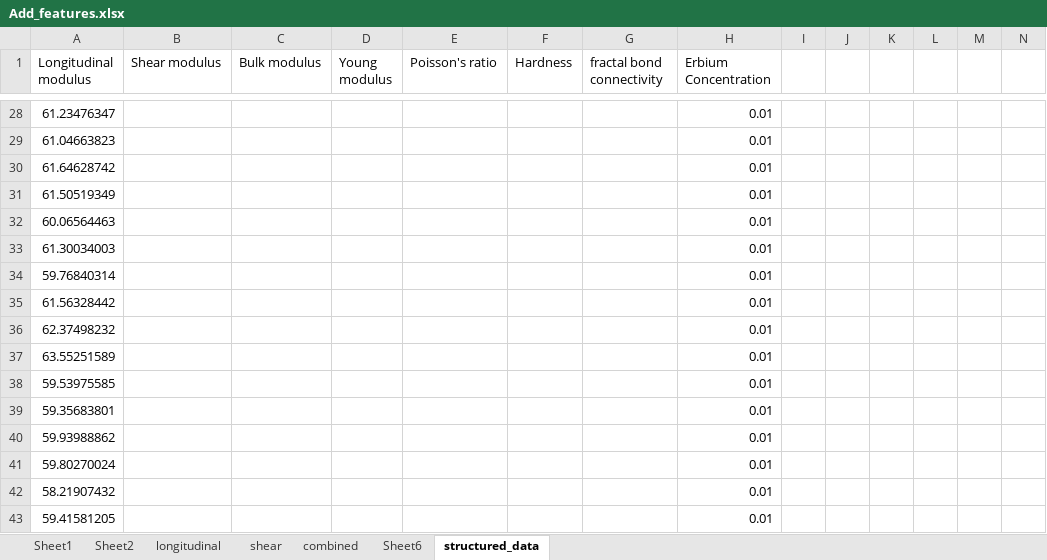
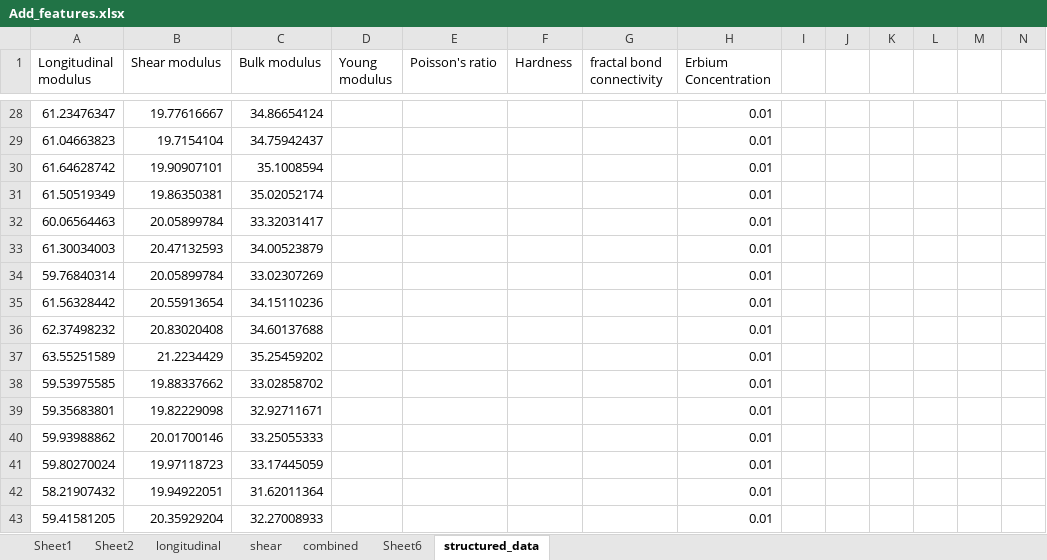
Before and after one commit to ee2110/Machine_Learning_with_TensorFlow, an Excel workbook: Glass-Compound-Analysis/dataset/Add_features.xlsx, sheet structured_data, drawn as a sheet; only a part is shown, gaps mark what is left out; values as stored, in another font and other column widths than the file's, no borders; the diff covers the shown part only; the diff names each change by its address in the sheet, - before the commit and + after, or states it on an @@ line.

```diff
--- a/Glass-Compound-Analysis/dataset/Add_features.xlsx (sheet structured_data)
+++ b/Glass-Compound-Analysis/dataset/Add_features.xlsx (sheet structured_data)
-B28 (Shear modulus): (empty)
+B28 (Shear modulus): 19.77616667
-C28 (Bulk modulus): (empty)
+C28 (Bulk modulus): 34.86654124
-B29 (Shear modulus): (empty)
+B29 (Shear modulus): 19.7154104
-C29 (Bulk modulus): (empty)
+C29 (Bulk modulus): 34.75942437
-B30 (Shear modulus): (empty)
+B30 (Shear modulus): 19.90907101
-C30 (Bulk modulus): (empty)
+C30 (Bulk modulus): 35.1008594
-B31 (Shear modulus): (empty)
+B31 (Shear modulus): 19.86350381
-C31 (Bulk modulus): (empty)
+C31 (Bulk modulus): 35.02052174
-B32 (Shear modulus): (empty)
+B32 (Shear modulus): 20.05899784
-C32 (Bulk modulus): (empty)
+C32 (Bulk modulus): 33.32031417
-B33 (Shear modulus): (empty)
+B33 (Shear modulus): 20.47132593
-C33 (Bulk modulus): (empty)
+C33 (Bulk modulus): 34.00523879
-B34 (Shear modulus): (empty)
+B34 (Shear modulus): 20.05899784
-C34 (Bulk modulus): (empty)
+C34 (Bulk modulus): 33.02307269
-B35 (Shear modulus): (empty)
+B35 (Shear modulus): 20.55913654
-C35 (Bulk modulus): (empty)
+C35 (Bulk modulus): 34.15110236
-B36 (Shear modulus): (empty)
+B36 (Shear modulus): 20.83020408
-C36 (Bulk modulus): (empty)
+C36 (Bulk modulus): 34.60137688
-B37 (Shear modulus): (empty)
+B37 (Shear modulus): 21.2234429
-C37 (Bulk modulus): (empty)
+C37 (Bulk modulus): 35.25459202
-B38 (Shear modulus): (empty)
+B38 (Shear modulus): 19.88337662
-C38 (Bulk modulus): (empty)
+C38 (Bulk modulus): 33.02858702
-B39 (Shear modulus): (empty)
+B39 (Shear modulus): 19.82229098
-C39 (Bulk modulus): (empty)
+C39 (Bulk modulus): 32.92711671
-B40 (Shear modulus): (empty)
+B40 (Shear modulus): 20.01700146
-C40 (Bulk modulus): (empty)
+C40 (Bulk modulus): 33.25055333
-B41 (Shear modulus): (empty)
+B41 (Shear modulus): 19.97118723
-C41 (Bulk modulus): (empty)
+C41 (Bulk modulus): 33.17445059
-B42 (Shear modulus): (empty)
+B42 (Shear modulus): 19.94922051
-C42 (Bulk modulus): (empty)
+C42 (Bulk modulus): 31.62011364
-B43 (Shear modulus): (empty)
+B43 (Shear modulus): 20.35929204
-C43 (Bulk modulus): (empty)
+C43 (Bulk modulus): 32.27008933
```
Also changed, not shown: 50 added rows, 446 edited cells and cell formats elsewhere in this sheet.
